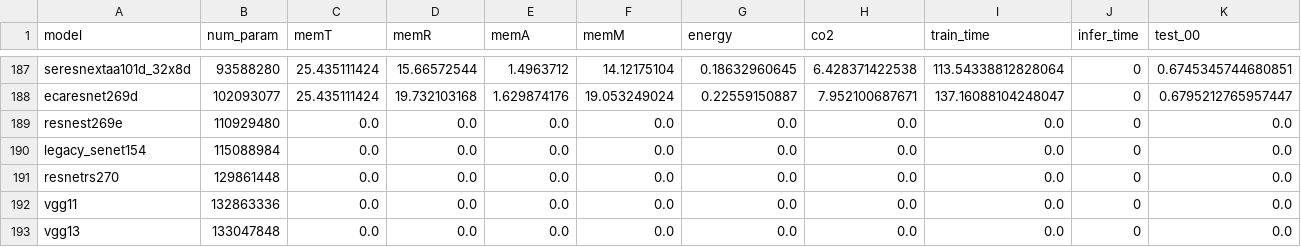
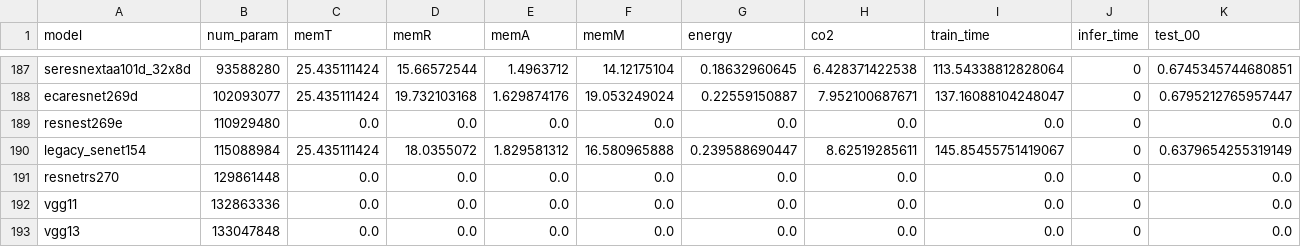
Before and after one commit to raghavian/MIA-Energy, a CSV file: model_results.csv, drawn as a sheet; only a part is shown, gaps mark what is left out; removed rows and columns are numbered as before the commit, all else as after; rows hold the shown columns only; the diff names each change by its address in the sheet, - before the commit and + after, or states it on an @@ line.

Commit message:
Update results

```diff
--- a/model_results.csv
+++ b/model_results.csv
-row 190: legacy_senet154 | 115088984 | 0.0 | 0.0 | 0.0 | 0.0 | 0.0 | 0.0 | 0.0 | 0 | 0.0
+row 190: legacy_senet154 | 115088984 | 25.435111424 | 18.0355072 | 1.829581312 | 16.580965888 | 0.239588690447 | 8.62519285611 | 145.85455751419067 | 0 | 0.6379654255319149
```
